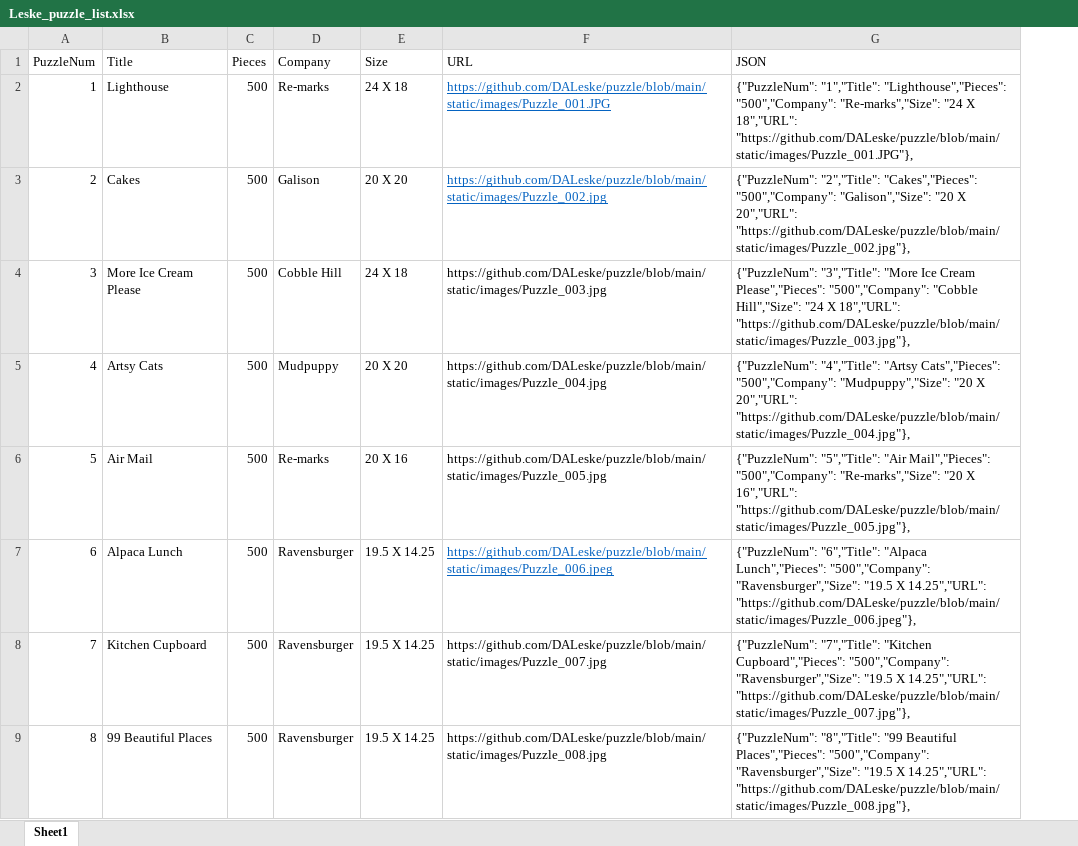
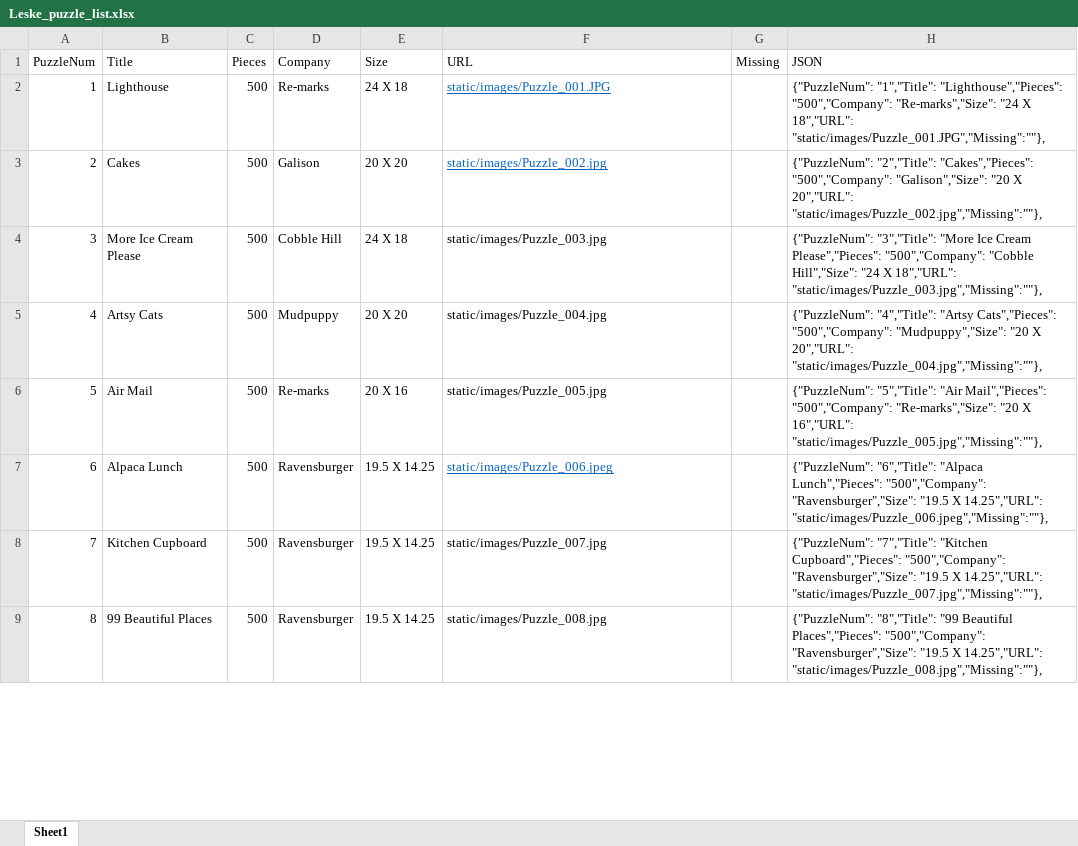
Before and after one commit to DALeske/DALeske.github.io, an Excel workbook: Leske_puzzle_list.xlsx, sheet Sheet1, drawn as a sheet; only a part is shown; values as stored, in another font and other column widths than the file's, no borders; addresses are those after the commit; the diff covers the shown part only; the diff names each change by its address in the sheet, - before the commit and + after, or states it on an @@ line.

Commit message:
Add column for missing pieces

```diff
--- a/Leske_puzzle_list.xlsx (sheet Sheet1)
+++ b/Leske_puzzle_list.xlsx (sheet Sheet1)
+column G (Missing), empty
-F2 (URL): https://github.com/DALeske/puzzle/blob/main/static/images/Puzzle_001.JPG
+F2 (URL): static/images/Puzzle_001.JPG
-H2 (JSON): …X 18","URL": "https://github.com/DALeske/puzzle/blob/main/static/images/Puzzle_001.JPG"},
+H2 (JSON): …X 18","URL": "static/images/Puzzle_001.JPG","Missing":""},
-F3 (URL): https://github.com/DALeske/puzzle/blob/main/static/images/Puzzle_002.jpg
+F3 (URL): static/images/Puzzle_002.jpg
-H3 (JSON): …X 20","URL": "https://github.com/DALeske/puzzle/blob/main/static/images/Puzzle_002.jpg"},
+H3 (JSON): …X 20","URL": "static/images/Puzzle_002.jpg","Missing":""},
-F4 (URL): https://github.com/DALeske/puzzle/blob/main/static/images/Puzzle_003.jpg
+F4 (URL): static/images/Puzzle_003.jpg
-H4 (JSON): …X 18","URL": "https://github.com/DALeske/puzzle/blob/main/static/images/Puzzle_003.jpg"},
+H4 (JSON): …X 18","URL": "static/images/Puzzle_003.jpg","Missing":""},
-F5 (URL): https://github.com/DALeske/puzzle/blob/main/static/images/Puzzle_004.jpg
+F5 (URL): static/images/Puzzle_004.jpg
-H5 (JSON): …X 20","URL": "https://github.com/DALeske/puzzle/blob/main/static/images/Puzzle_004.jpg"},
+H5 (JSON): …X 20","URL": "static/images/Puzzle_004.jpg","Missing":""},
-F6 (URL): https://github.com/DALeske/puzzle/blob/main/static/images/Puzzle_005.jpg
+F6 (URL): static/images/Puzzle_005.jpg
-H6 (JSON): …X 16","URL": "https://github.com/DALeske/puzzle/blob/main/static/images/Puzzle_005.jpg"},
+H6 (JSON): …X 16","URL": "static/images/Puzzle_005.jpg","Missing":""},
-F7 (URL): https://github.com/DALeske/puzzle/blob/main/static/images/Puzzle_006.jpeg
+F7 (URL): static/images/Puzzle_006.jpeg
-H7 (JSON): …X 14.25","URL": "https://github.com/DALeske/puzzle/blob/main/static/images/Puzzle_006.jpeg"},
+H7 (JSON): …X 14.25","URL": "static/images/Puzzle_006.jpeg","Missing":""},
-F8 (URL): https://github.com/DALeske/puzzle/blob/main/static/images/Puzzle_007.jpg
+F8 (URL): static/images/Puzzle_007.jpg
-H8 (JSON): …X 14.25","URL": "https://github.com/DALeske/puzzle/blob/main/static/images/Puzzle_007.jpg"},
+H8 (JSON): …X 14.25","URL": "static/images/Puzzle_007.jpg","Missing":""},
-F9 (URL): https://github.com/DALeske/puzzle/blob/main/static/images/Puzzle_008.jpg
+F9 (URL): static/images/Puzzle_008.jpg
-H9 (JSON): …X 14.25","URL": "https://github.com/DALeske/puzzle/blob/main/static/images/Puzzle_008.jpg"},
+H9 (JSON): …X 14.25","URL": "static/images/Puzzle_008.jpg","Missing":""},
```
Also changed, not shown: 334 edited cells elsewhere in this sheet, 2 other files.
